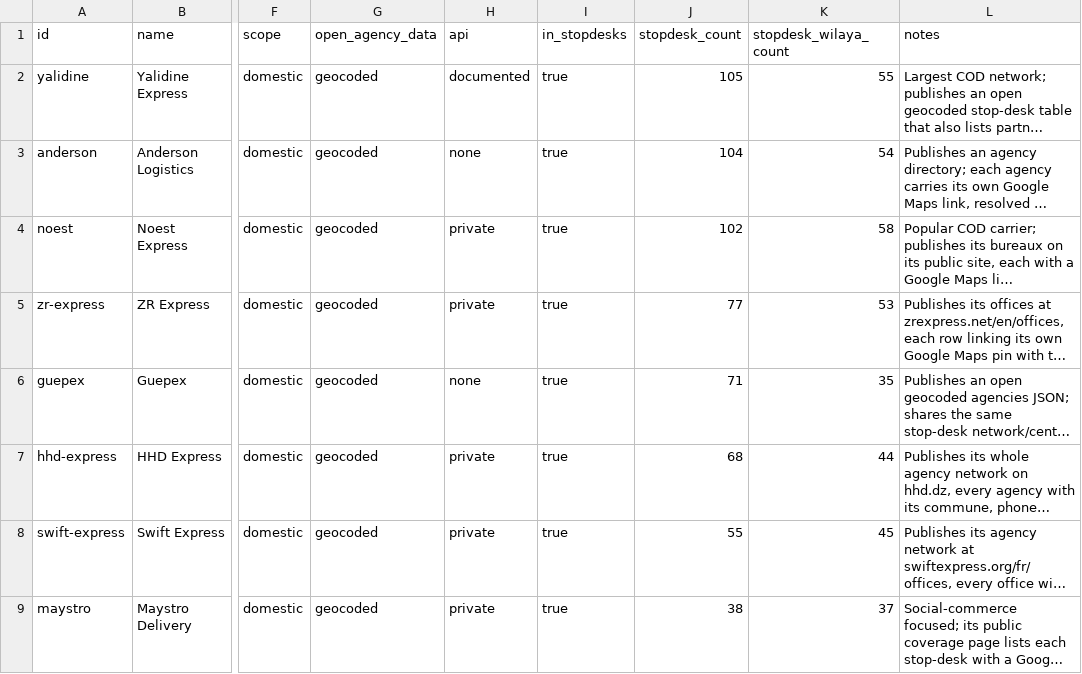
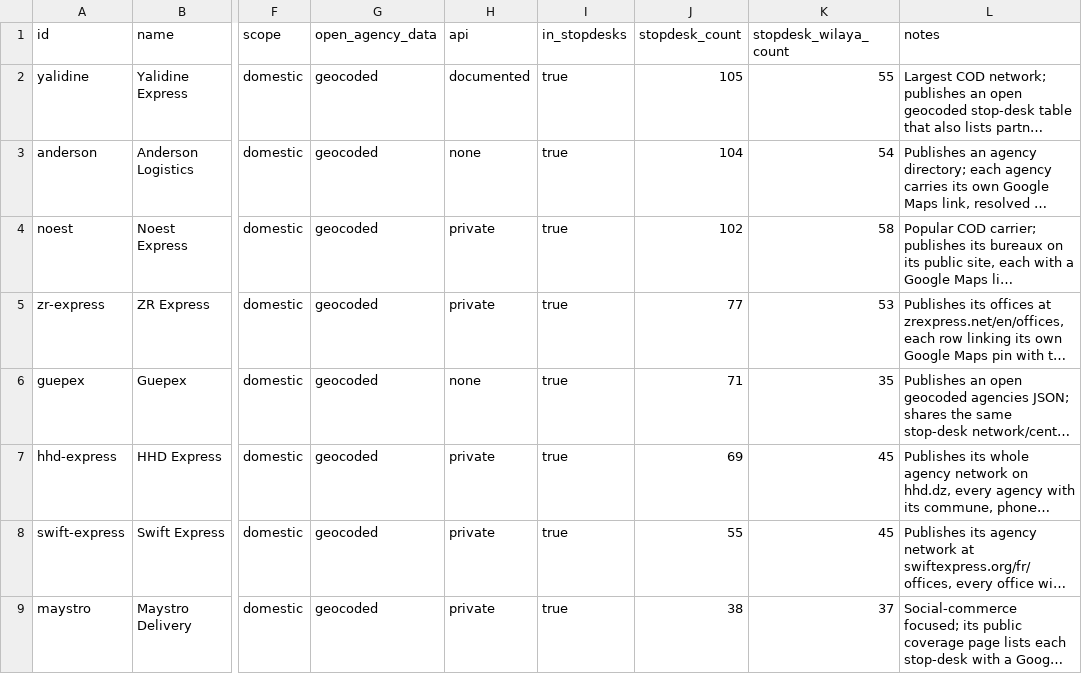
Before and after one commit to yasserstudio/geoalgeria, a CSV file: packages/livraison/data/csv/carriers.csv, drawn as a sheet; only a part is shown, gaps mark what is left out; long unchanged cells end in …; the diff names each change by its address in the sheet, - before the commit and + after, or states it on an @@ line.

Commit message:
feat(livraison): ship HHD El Meniaa, 650 stop-desks
The reform-parent fix lets HHD's El Meniaa agency through: the carrier's own
pin resolves to wilaya 58, which the 2021 reform carved out of the Ghardaia
its list declares. Regenerated from the live sources; the only record that
changed is the one added.

650 stop-desks (was 649), HHD 69 agencies in 45 wilayas (was 68 in 44).
Package coverage stays at 64 wilayas. Counts swept through the three root
READMEs, the three package READMEs, index.json, dataset-metadata.json,
data/metadata.json, the coverage note and the accuracy review.

Also in this pass, found by review:
- the ZR changeset claimed 77 offices across 54 wilayas; the data says 53,
  and 54 is In Guezzam's wilaya code, not a count.
- the HHD rights notice escaped its copyright sign where the other 32 entries
  carry it literally.
- name_ar is a public field on StopDesk and was in the types but in none of
  the three package READMEs.
- the refresh-schedule note still named three carded carriers of six and
  described the wilaya cross-check as a code range.

```diff
--- a/packages/livraison/data/csv/carriers.csv
+++ b/packages/livraison/data/csv/carriers.csv
-J7 (stopdesk_count): 68
+J7 (stopdesk_count): 69
-K7 (stopdesk_wilaya_count): 44
+K7 (stopdesk_wilaya_count): 45
```
Also changed, not shown: packages/livraison/data/csv/coverage.csv, packages/livraison/data/csv/stopdesks.csv, 21 other files.
